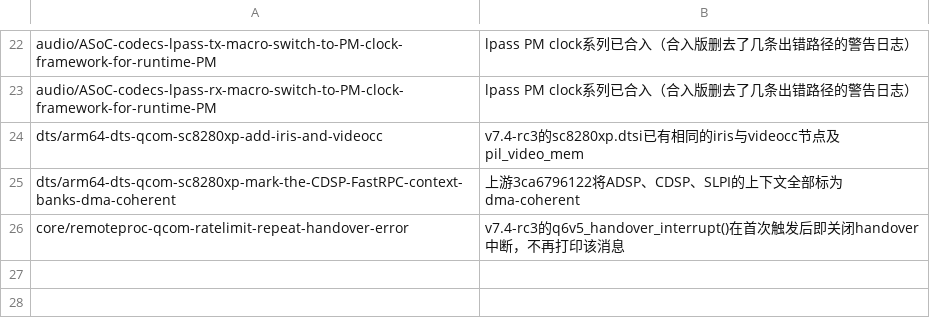
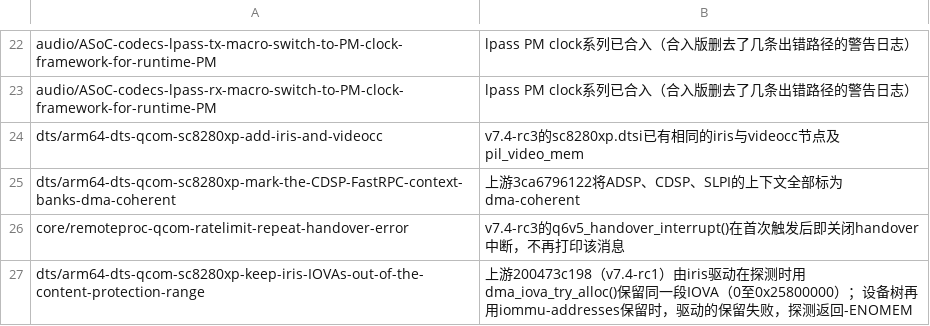
Before and after one commit to vahiru/gaokun-android, a TSV file: patches/migration-7.4/drop.tsv, drawn as a sheet; only a part is shown, gaps mark what is left out; the diff names each change by its address in the sheet, - before the commit and + after, or states it on an @@ line.

```diff
--- a/patches/migration-7.4/drop.tsv
+++ b/patches/migration-7.4/drop.tsv
+row 27: dts/arm64-dts-qcom-sc8280xp-keep-iris-IOVAs-out-of-the-content-protection-range | 上游200473c198（v7.4-rc1）由iris驱动在探测时用dma_iova_try_alloc()保留同一段IOVA（0至0x25800000）；设备树再用iommu-addresses保留时，驱动的保留失败，探测返回-ENOMEM
```
Also changed, not shown: 1 other file.
